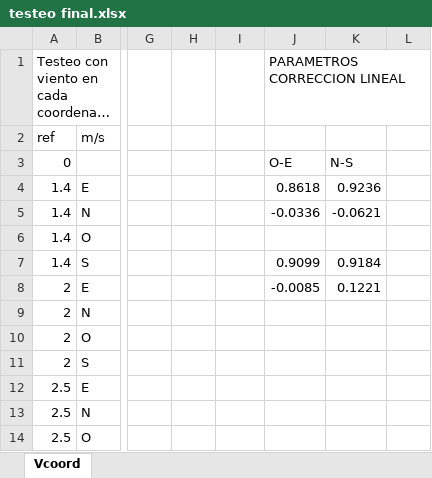
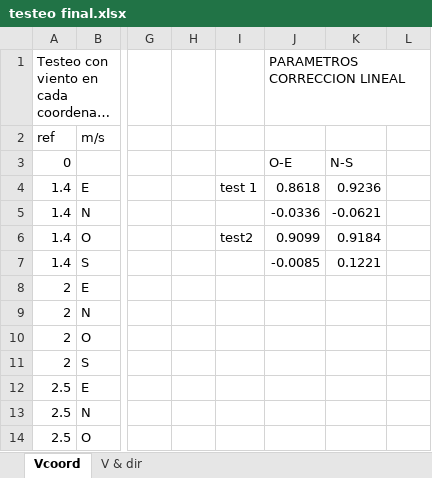
Before and after one commit to mauro-medina10/dsPIC33F_FreeRTOS_Anemometro_v1, an Excel workbook: testeo final.xlsx, sheet Vcoord, drawn as a sheet; only a part is shown, gaps mark what is left out; long unchanged cells end in …; values as stored, in another font and other column widths than the file's, no borders; charts and pictures not drawn; the diff names each change by its address in the sheet, - before the commit and + after, or states it on an @@ line.

```diff
--- a/testeo final.xlsx (sheet Vcoord)
+++ b/testeo final.xlsx (sheet Vcoord)
+sheet tab: V & dir
-I4: (empty)
+I4: test 1
-I6: (empty)
+I6: test2
-J6: (empty)
+J6: 0.9099
-K6: (empty)
+K6: 0.9184
-J7: 0.9099
+J7: -0.0085
-K7: 0.9184
+K7: 0.1221
-J8: -0.0085
+J8: (empty)
-K8: 0.1221
+K8: (empty)
```
Also changed, not shown: charts or pictures, 1 other file.
